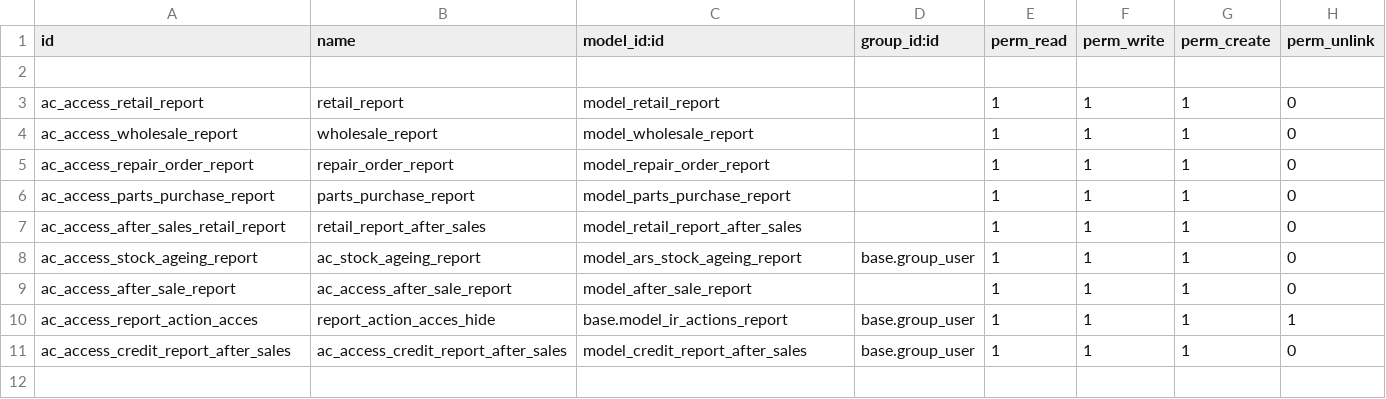
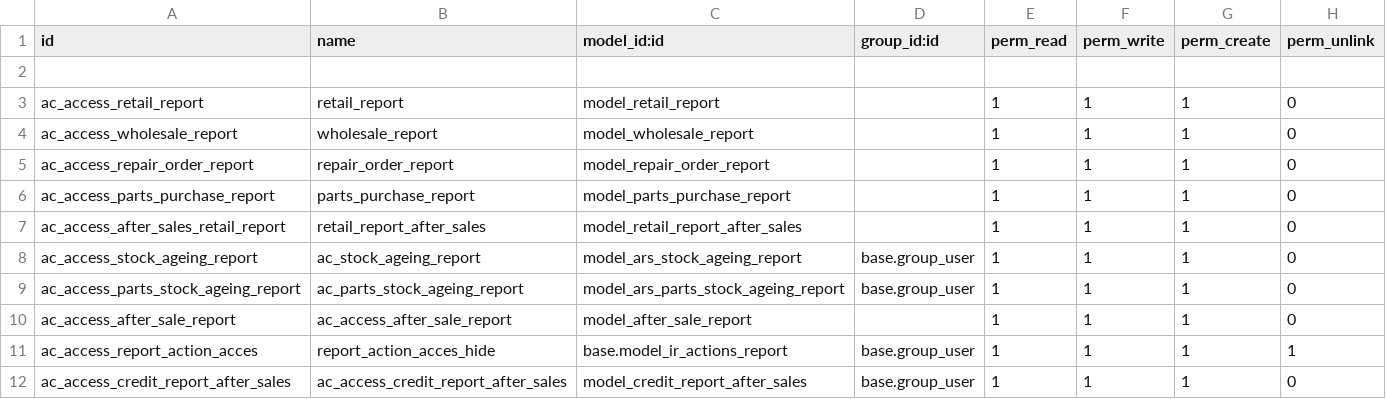
Before and after one commit to sasanklucky/UPDATED_ODOO_PROJECTS, a CSV file: ars_reports/security/ir.model.access.csv, drawn as a sheet.

```diff
--- a/ars_reports/security/ir.model.access.csv
+++ b/ars_reports/security/ir.model.access.csv
@@ -8,2 +8,3 @@ ac_access_after_sales_retail_report,retail_report_after_sales,model_retail_repor
 ac_access_stock_ageing_report,ac_stock_ageing_report,model_ars_stock_ageing_report,base.group_user,1,1,1,0
+ac_access_parts_stock_ageing_report,ac_parts_stock_ageing_report,model_ars_parts_stock_ageing_report,base.group_user,1,1,1,0
 ac_access_after_sale_report,ac_access_after_sale_report,model_after_sale_report,,1,1,1,0
```
Also changed, not shown: 3 other files.
